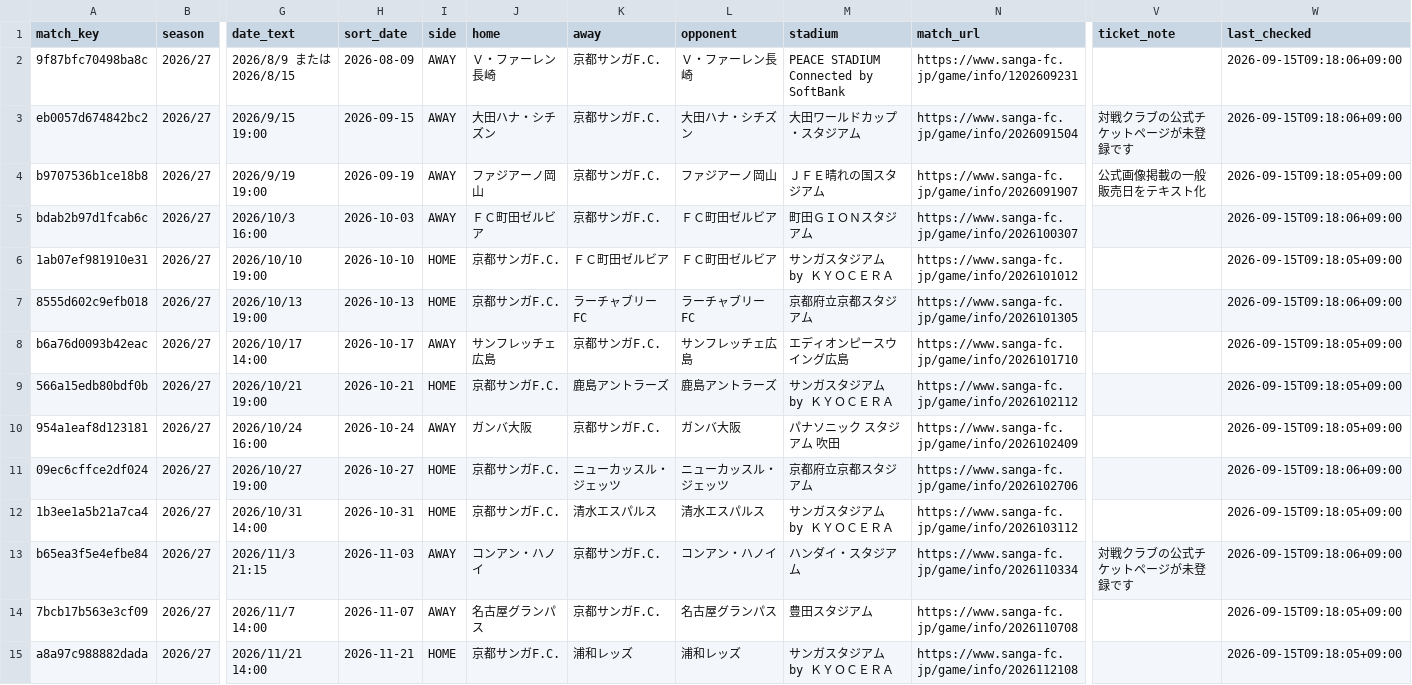
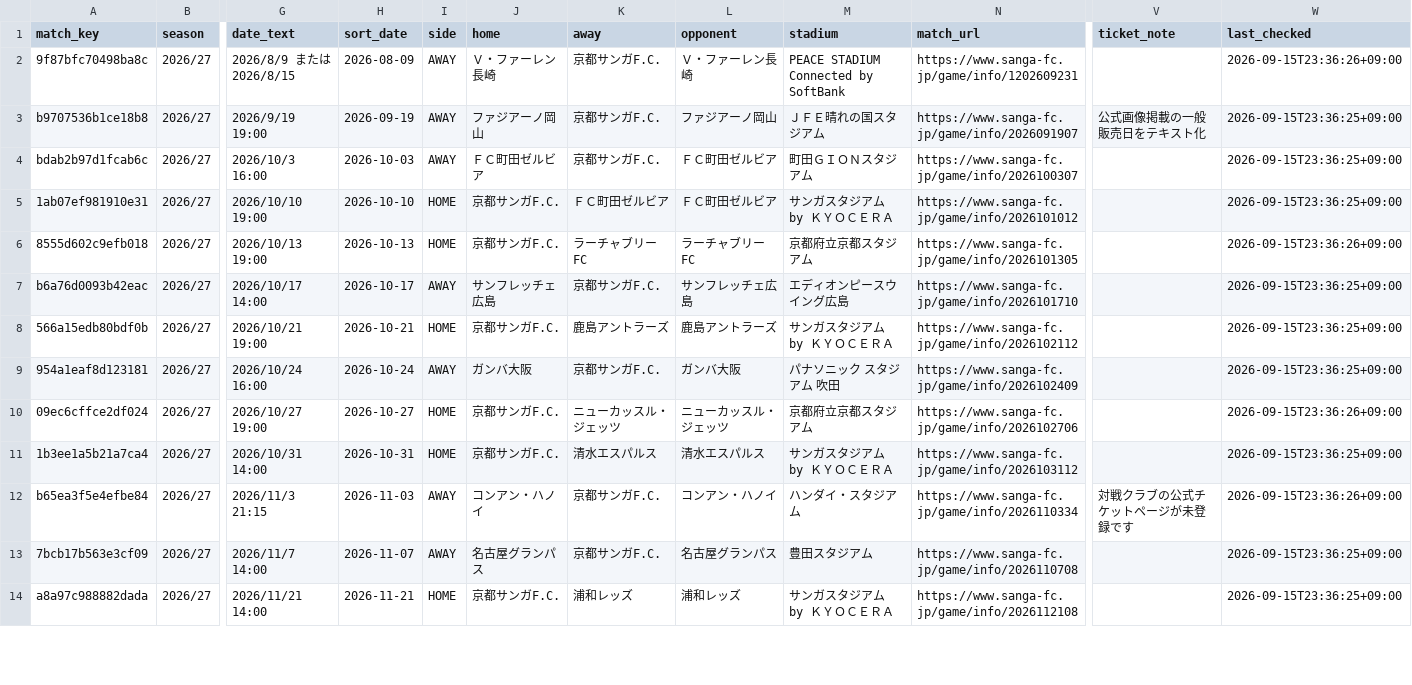
Before and after one commit to bizdocsupport/club-ticket-navi-kyoto, a CSV file: data/matches.csv, drawn as a sheet; only a part is shown, gaps mark what is left out; removed rows and columns are numbered as before the commit, all else as after; rows hold the shown columns only; the diff covers the shown part only; the diff names each change by its address in the sheet, - before the commit and + after, or states it on an @@ line.

```diff
--- a/data/matches.csv
+++ b/data/matches.csv
-W2 (last_checked): 2026-09-15T09:18:06+09:00
+W2 (last_checked): 2026-09-15T23:36:26+09:00
-row 3: eb0057d674842bc2 | 2026/27 | 2026/9/15 19:00 | 2026-09-15 | AWAY | 大田ハナ・シチズン | 京都サンガF.C. | 大田ハナ・シチズン | 大田ワールドカップ・スタジアム | https://www.sanga-fc.jp/game/info/2026091504 | 対戦クラブの公式チケットページが未登録です | 2026-09-15T09:18:06+09:00
-W3 (last_checked): 2026-09-15T09:18:05+09:00
+W3 (last_checked): 2026-09-15T23:36:25+09:00
-W4 (last_checked): 2026-09-15T09:18:06+09:00
+W4 (last_checked): 2026-09-15T23:36:25+09:00
-W5 (last_checked): 2026-09-15T09:18:05+09:00
+W5 (last_checked): 2026-09-15T23:36:25+09:00
-W6 (last_checked): 2026-09-15T09:18:06+09:00
+W6 (last_checked): 2026-09-15T23:36:26+09:00
-W7:W9 (last_checked): 2026-09-15T09:18:05+09:00
+W7:W9 (last_checked): 2026-09-15T23:36:25+09:00
-W10 (last_checked): 2026-09-15T09:18:06+09:00
+W10 (last_checked): 2026-09-15T23:36:26+09:00
-W11 (last_checked): 2026-09-15T09:18:05+09:00
+W11 (last_checked): 2026-09-15T23:36:25+09:00
-W12 (last_checked): 2026-09-15T09:18:06+09:00
+W12 (last_checked): 2026-09-15T23:36:26+09:00
-W13:W14 (last_checked): 2026-09-15T09:18:05+09:00
+W13:W14 (last_checked): 2026-09-15T23:36:25+09:00
```
Also changed, not shown: 27 edited cells elsewhere in this file, data/ticket_news.csv, 1 other file.
